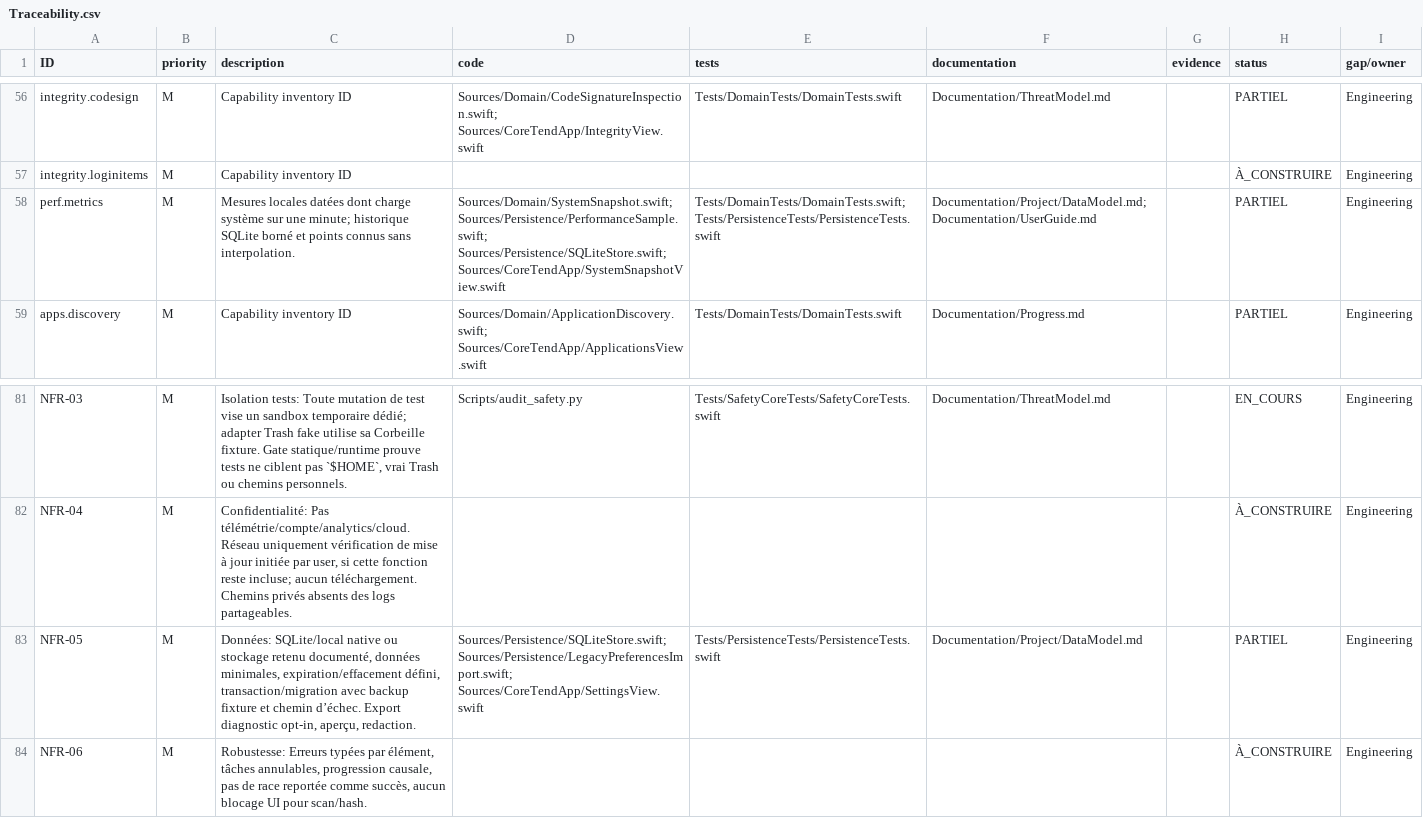
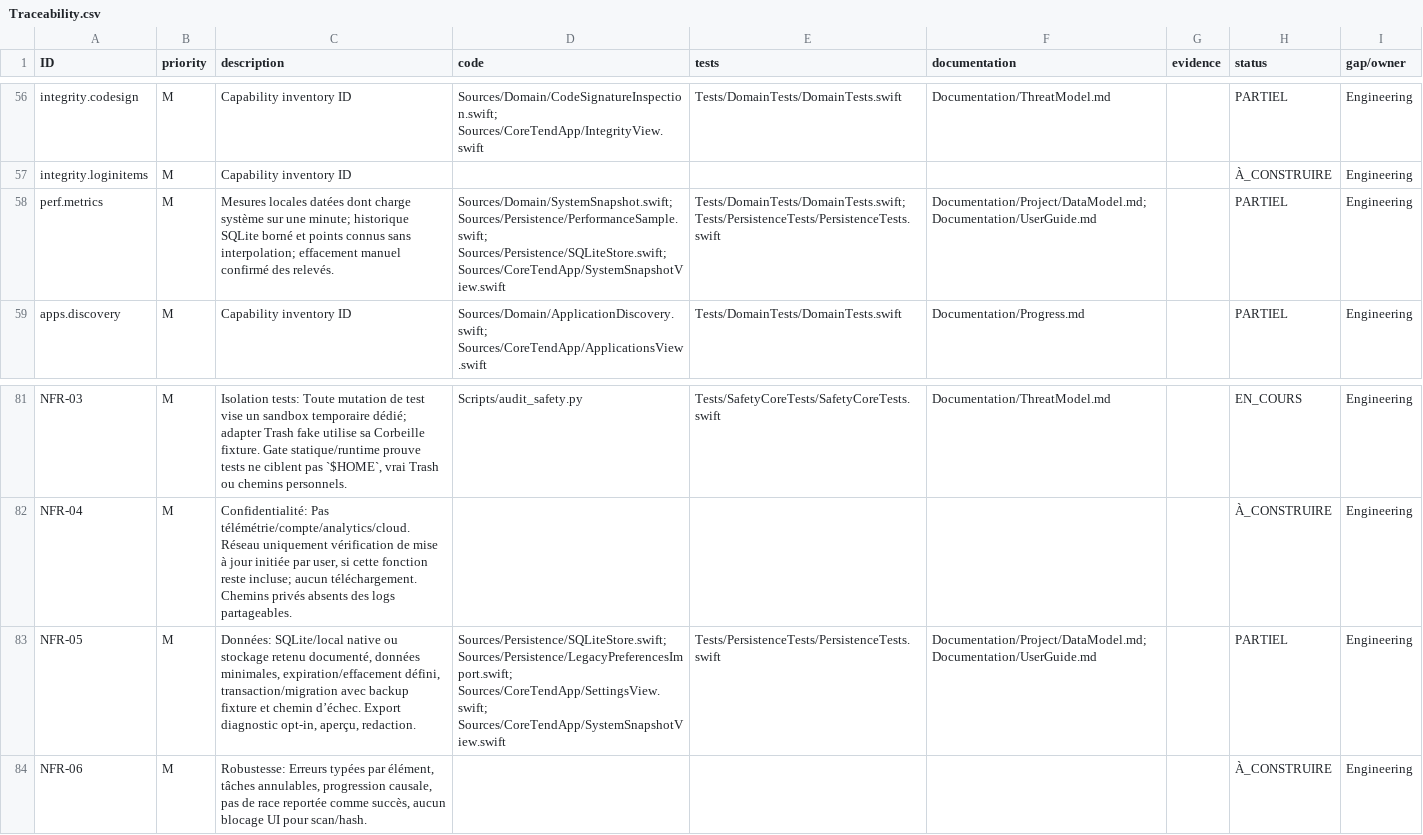
Before and after one commit to ahmetbsbnr/coretend, a CSV file: Documentation/Traceability.csv, drawn as a sheet; only a part is shown, gaps mark what is left out.

Commit message:
feat(data): disclose retention and clear performance readings

```diff
--- a/Documentation/Traceability.csv
+++ b/Documentation/Traceability.csv
@@ -57,3 +57,3 @@ integrity.codesign,M,Capability inventory ID,Sources/Domain/CodeSignatureInspect
 integrity.loginitems,M,Capability inventory ID,,,,,À_CONSTRUIRE,Engineering
-perf.metrics,M,Mesures locales datées dont charge système sur une minute; historique SQLite borné et points connus sans interpolation.,Sources/Domain/SystemSnapshot.swift; Sources/Persistence/PerformanceSample.swift; Sources/Persistence/SQLiteStore.swift; Sources/CoreTendApp/SystemSnapshotView.swift,Tests/DomainTests/DomainTests.swift; Tests/PersistenceTests/PersistenceTests.swift,Documentation/Project/DataModel.md; Documentation/UserGuide.md,,PARTIEL,Engineering
+perf.metrics,M,Mesures locales datées dont charge système sur une minute; historique SQLite borné et points connus sans interpolation; effacement manuel confirmé des relevés.,Sources/Domain/SystemSnapshot.swift; Sources/Persistence/PerformanceSample.swift; Sources/Persistence/SQLiteStore.swift; Sources/CoreTendApp/SystemSnapshotView.swift,Tests/DomainTests/DomainTests.swift; Tests/PersistenceTests/PersistenceTests.swift,Documentation/Project/DataModel.md; Documentation/UserGuide.md,,PARTIEL,Engineering
 apps.discovery,M,Capability inventory ID,Sources/Domain/ApplicationDiscovery.swift; Sources/CoreTendApp/ApplicationsView.swift,Tests/DomainTests/DomainTests.swift,Documentation/Progress.md,,PARTIEL,Engineering
@@ -82,3 +82,3 @@ NFR-03,M,"Isolation tests: Toute mutation de test vise un sandbox temporaire dé
 NFR-04,M,"Confidentialité: Pas télémétrie/compte/analytics/cloud. Réseau uniquement vérification de mise à jour initiée par user, si cette fonction reste incluse; aucun téléchargement. Chemins privés absents des logs partageables.",,,,,À_CONSTRUIRE,Engineering
-NFR-05,M,"Données: SQLite/local native ou stockage retenu documenté, données minimales, expiration/effacement défini, transaction/migration avec backup fixture et chemin d’échec. Export diagnostic opt-in, aperçu, redaction.",Sources/Persistence/SQLiteStore.swift; Sources/Persistence/LegacyPreferencesImport.swift; Sources/CoreTendApp/SettingsView.swift,Tests/PersistenceTests/PersistenceTests.swift,Documentation/Project/DataModel.md,,PARTIEL,Engineering
+NFR-05,M,"Données: SQLite/local native ou stockage retenu documenté, données minimales, expiration/effacement défini, transaction/migration avec backup fixture et chemin d’échec. Export diagnostic opt-in, aperçu, redaction.",Sources/Persistence/SQLiteStore.swift; Sources/Persistence/LegacyPreferencesImport.swift; Sources/CoreTendApp/SettingsView.swift; Sources/CoreTendApp/SystemSnapshotView.swift,Tests/PersistenceTests/PersistenceTests.swift,Documentation/Project/DataModel.md; Documentation/UserGuide.md,,PARTIEL,Engineering
 NFR-06,M,"Robustesse: Erreurs typées par élément, tâches annulables, progression causale, pas de race reportée comme succès, aucun blocage UI pour scan/hash.",,,,,À_CONSTRUIRE,Engineering
```
Also changed, not shown: 8 other files.
